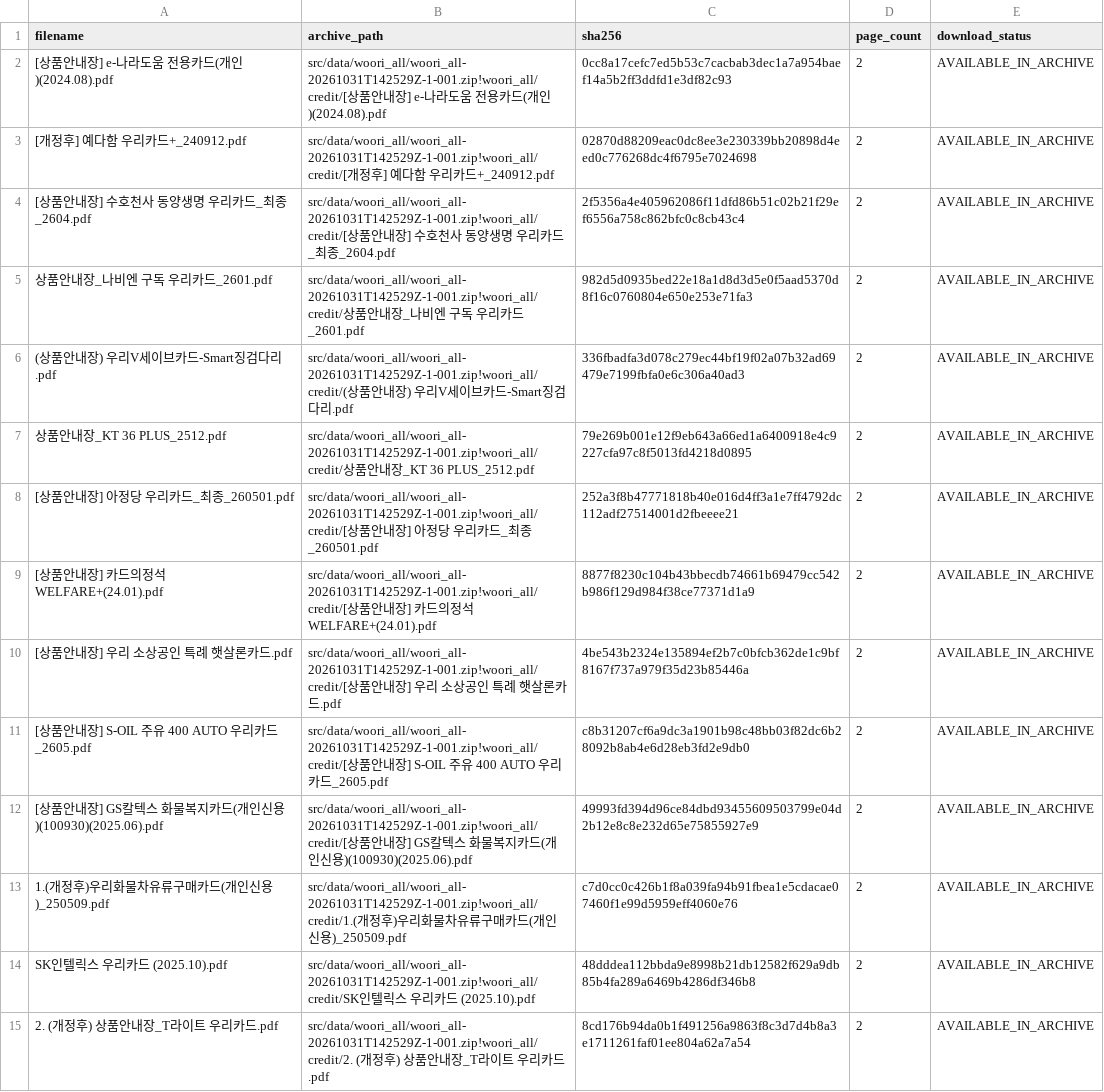
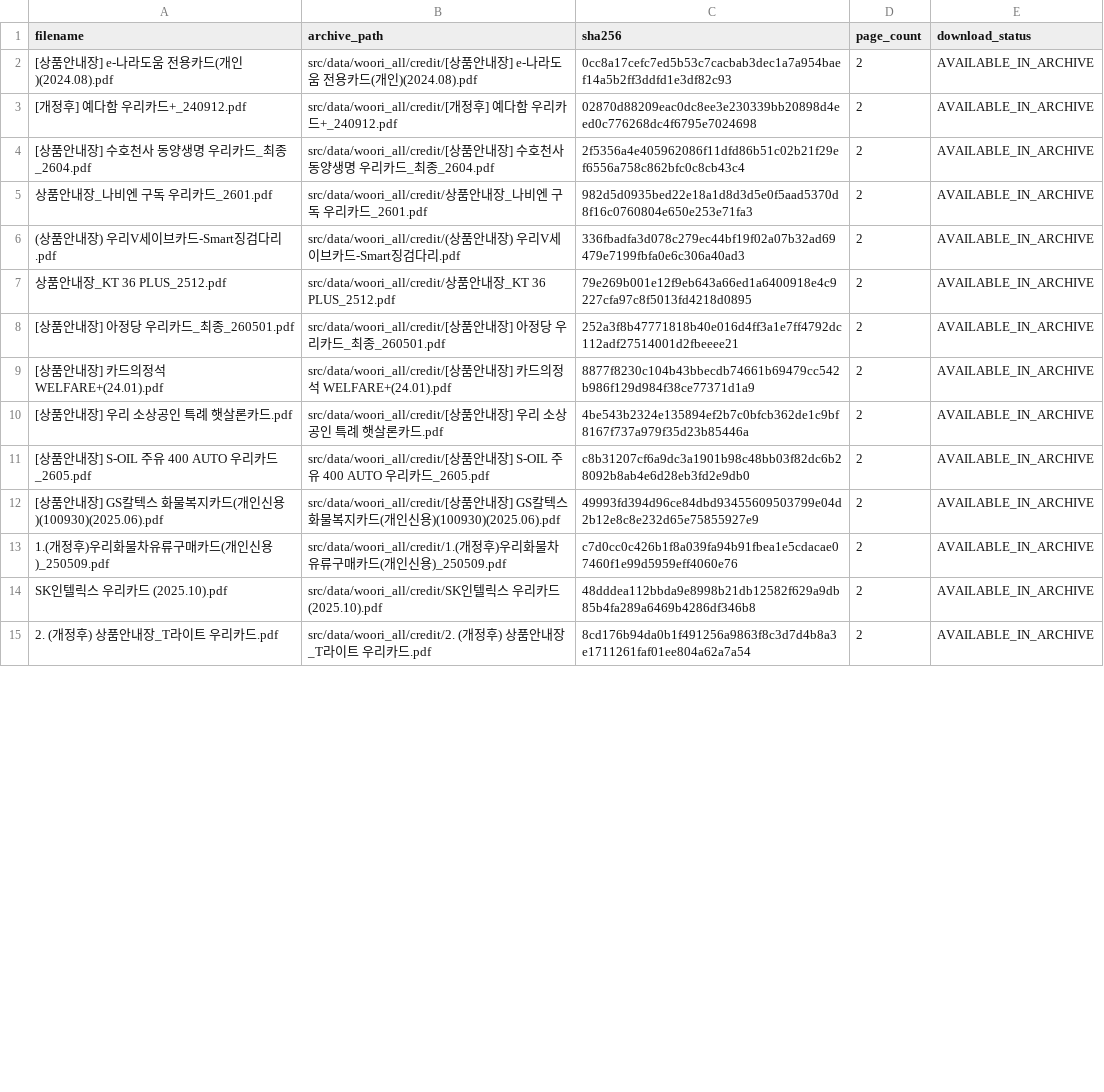
Before and after one commit to encore-ai-campus/mle-02-p2-team3, a CSV file: src/card_benefit/data/metadata/manifest_woori_minimal.csv, drawn as a sheet; only a part is shown; the diff covers the shown part only.

```diff
--- a/src/card_benefit/data/metadata/manifest_woori_minimal.csv
+++ b/src/card_benefit/data/metadata/manifest_woori_minimal.csv
@@ -1,15 +1,15 @@
 filename,archive_path,sha256,page_count,download_status
-[상품안내장] e-나라도움 전용카드(개인)(2024.08).pdf,src/data/woori_all/woori_all-20261031T142529Z-1-001.zip!woori_all/credit/[상품안내장] e-나라도움 전용카드(개인)(2024.08).pdf,0cc8a17cefc7ed5b53c7cacbab3dec1a7a954baef14a5b2ff3ddfd1e3df82c93,2,AVAILABLE_IN_ARCHIVE
-[개정후] 예다함 우리카드+_240912.pdf,src/data/woori_all/woori_all-20261031T142529Z-1-001.zip!woori_all/credit/[개정후] 예다함 우리카드+_240912.pdf,02870d88209eac0dc8ee3e230339bb20898d4eed0c776268dc4f6795e7024698,2,AVAILABLE_IN_ARCHIVE
-[상품안내장] 수호천사 동양생명 우리카드_최종_2604.pdf,src/data/woori_all/woori_all-20261031T142529Z-1-001.zip!woori_all/credit/[상품안내장] 수호천사 동양생명 우리카드_최종_2604.pdf,2f5356a4e405962086f11dfd86b51c02b21f29ef6556a758c862bfc0c8cb43c4,2,AVAILABLE_IN_ARCHIVE
-상품안내장_나비엔 구독 우리카드_2601.pdf,src/data/woori_all/woori_all-20261031T142529Z-1-001.zip!woori_all/credit/상품안내장_나비엔 구독 우리카드_2601.pdf,982d5d0935bed22e18a1d8d3d5e0f5aad5370d8f16c0760804e650e253e71fa3,2,AVAILABLE_IN_ARCHIVE
-(상품안내장) 우리V세이브카드-Smart징검다리.pdf,src/data/woori_all/woori_all-20261031T142529Z-1-001.zip!woori_all/credit/(상품안내장) 우리V세이브카드-Smart징검다리.pdf,336fbadfa3d078c279ec44bf19f02a07b32ad69479e7199fbfa0e6c306a40ad3,2,AVAILABLE_IN_ARCHIVE
-상품안내장_KT 36 PLUS_2512.pdf,src/data/woori_all/woori_all-20261031T142529Z-1-001.zip!woori_all/credit/상품안내장_KT 36 PLUS_2512.pdf,79e269b001e12f9eb643a66ed1a6400918e4c9227cfa97c8f5013fd4218d0895,2,AVAILABLE_IN_ARCHIVE
-[상품안내장] 아정당 우리카드_최종_260501.pdf,src/data/woori_all/woori_all-20261031T142529Z-1-001.zip!woori_all/credit/[상품안내장] 아정당 우리카드_최종_260501.pdf,252a3f8b47771818b40e016d4ff3a1e7ff4792dc112adf27514001d2fbeeee21,2,AVAILABLE_IN_ARCHIVE
-[상품안내장] 카드의정석 WELFARE+(24.01).pdf,src/data/woori_all/woori_all-20261031T142529Z-1-001.zip!woori_all/credit/[상품안내장] 카드의정석 WELFARE+(24.01).pdf,8877f8230c104b43bbecdb74661b69479cc542b986f129d984f38ce77371d1a9,2,AVAILABLE_IN_ARCHIVE
-[상품안내장] 우리 소상공인 특례 햇살론카드.pdf,src/data/woori_all/woori_all-20261031T142529Z-1-001.zip!woori_all/credit/[상품안내장] 우리 소상공인 특례 햇살론카드.pdf,4be543b2324e135894ef2b7c0bfcb362de1c9bf8167f737a979f35d23b85446a,2,AVAILABLE_IN_ARCHIVE
-[상품안내장] S-OIL 주유 400 AUTO 우리카드_2605.pdf,src/data/woori_all/woori_all-20261031T142529Z-1-001.zip!woori_all/credit/[상품안내장] S-OIL 주유 400 AUTO 우리카드_2605.pdf,c8b31207cf6a9dc3a1901b98c48bb03f82dc6b28092b8ab4e6d28eb3fd2e9db0,2,AVAILABLE_IN_ARCHIVE
-[상품안내장] GS칼텍스 화물복지카드(개인신용)(100930)(2025.06).pdf,src/data/woori_all/woori_all-20261031T142529Z-1-001.zip!woori_all/credit/[상품안내장] GS칼텍스 화물복지카드(개인신용)(100930)(2025.06).pdf,49993fd394d96ce84dbd93455609503799e04d2b12e8c8e232d65e75855927e9,2,AVAILABLE_IN_ARCHIVE
-1.(개정후)우리화물차유류구매카드(개인신용)_250509.pdf,src/data/woori_all/woori_all-20261031T142529Z-1-001.zip!woori_all/credit/1.(개정후)우리화물차유류구매카드(개인신용)_250509.pdf,c7d0cc0c426b1f8a039fa94b91fbea1e5cdacae07460f1e99d5959eff4060e76,2,AVAILABLE_IN_ARCHIVE
-SK인텔릭스 우리카드 (2025.10).pdf,src/data/woori_all/woori_all-20261031T142529Z-1-001.zip!woori_all/credit/SK인텔릭스 우리카드 (2025.10).pdf,48dddea112bbda9e8998b21db12582f629a9db85b4fa289a6469b4286df346b8,2,AVAILABLE_IN_ARCHIVE
-2. (개정후) 상품안내장_T라이트 우리카드.pdf,src/data/woori_all/woori_all-20261031T142529Z-1-001.zip!woori_all/credit/2. (개정후) 상품안내장_T라이트 우리카드.pdf,8cd176b94da0b1f491256a9863f8c3d7d4b8a3e1711261faf01ee804a62a7a54,2,AVAILABLE_IN_ARCHIVE
+[상품안내장] e-나라도움 전용카드(개인)(2024.08).pdf,src/data/woori_all/credit/[상품안내장] e-나라도움 전용카드(개인)(2024.08).pdf,0cc8a17cefc7ed5b53c7cacbab3dec1a7a954baef14a5b2ff3ddfd1e3df82c93,2,AVAILABLE_IN_ARCHIVE
+[개정후] 예다함 우리카드+_240912.pdf,src/data/woori_all/credit/[개정후] 예다함 우리카드+_240912.pdf,02870d88209eac0dc8ee3e230339bb20898d4eed0c776268dc4f6795e7024698,2,AVAILABLE_IN_ARCHIVE
+[상품안내장] 수호천사 동양생명 우리카드_최종_2604.pdf,src/data/woori_all/credit/[상품안내장] 수호천사 동양생명 우리카드_최종_2604.pdf,2f5356a4e405962086f11dfd86b51c02b21f29ef6556a758c862bfc0c8cb43c4,2,AVAILABLE_IN_ARCHIVE
+상품안내장_나비엔 구독 우리카드_2601.pdf,src/data/woori_all/credit/상품안내장_나비엔 구독 우리카드_2601.pdf,982d5d0935bed22e18a1d8d3d5e0f5aad5370d8f16c0760804e650e253e71fa3,2,AVAILABLE_IN_ARCHIVE
+(상품안내장) 우리V세이브카드-Smart징검다리.pdf,src/data/woori_all/credit/(상품안내장) 우리V세이브카드-Smart징검다리.pdf,336fbadfa3d078c279ec44bf19f02a07b32ad69479e7199fbfa0e6c306a40ad3,2,AVAILABLE_IN_ARCHIVE
+상품안내장_KT 36 PLUS_2512.pdf,src/data/woori_all/credit/상품안내장_KT 36 PLUS_2512.pdf,79e269b001e12f9eb643a66ed1a6400918e4c9227cfa97c8f5013fd4218d0895,2,AVAILABLE_IN_ARCHIVE
+[상품안내장] 아정당 우리카드_최종_260501.pdf,src/data/woori_all/credit/[상품안내장] 아정당 우리카드_최종_260501.pdf,252a3f8b47771818b40e016d4ff3a1e7ff4792dc112adf27514001d2fbeeee21,2,AVAILABLE_IN_ARCHIVE
+[상품안내장] 카드의정석 WELFARE+(24.01).pdf,src/data/woori_all/credit/[상품안내장] 카드의정석 WELFARE+(24.01).pdf,8877f8230c104b43bbecdb74661b69479cc542b986f129d984f38ce77371d1a9,2,AVAILABLE_IN_ARCHIVE
+[상품안내장] 우리 소상공인 특례 햇살론카드.pdf,src/data/woori_all/credit/[상품안내장] 우리 소상공인 특례 햇살론카드.pdf,4be543b2324e135894ef2b7c0bfcb362de1c9bf8167f737a979f35d23b85446a,2,AVAILABLE_IN_ARCHIVE
+[상품안내장] S-OIL 주유 400 AUTO 우리카드_2605.pdf,src/data/woori_all/credit/[상품안내장] S-OIL 주유 400 AUTO 우리카드_2605.pdf,c8b31207cf6a9dc3a1901b98c48bb03f82dc6b28092b8ab4e6d28eb3fd2e9db0,2,AVAILABLE_IN_ARCHIVE
+[상품안내장] GS칼텍스 화물복지카드(개인신용)(100930)(2025.06).pdf,src/data/woori_all/credit/[상품안내장] GS칼텍스 화물복지카드(개인신용)(100930)(2025.06).pdf,49993fd394d96ce84dbd93455609503799e04d2b12e8c8e232d65e75855927e9,2,AVAILABLE_IN_ARCHIVE
+1.(개정후)우리화물차유류구매카드(개인신용)_250509.pdf,src/data/woori_all/credit/1.(개정후)우리화물차유류구매카드(개인신용)_250509.pdf,c7d0cc0c426b1f8a039fa94b91fbea1e5cdacae07460f1e99d5959eff4060e76,2,AVAILABLE_IN_ARCHIVE
+SK인텔릭스 우리카드 (2025.10).pdf,src/data/woori_all/credit/SK인텔릭스 우리카드 (2025.10).pdf,48dddea112bbda9e8998b21db12582f629a9db85b4fa289a6469b4286df346b8,2,AVAILABLE_IN_ARCHIVE
+2. (개정후) 상품안내장_T라이트 우리카드.pdf,src/data/woori_all/credit/2. (개정후) 상품안내장_T라이트 우리카드.pdf,8cd176b94da0b1f491256a9863f8c3d7d4b8a3e1711261faf01ee804a62a7a54,2,AVAILABLE_IN_ARCHIVE
```
Also changed, not shown: 94 edited cells elsewhere in this file, 1 other file.
